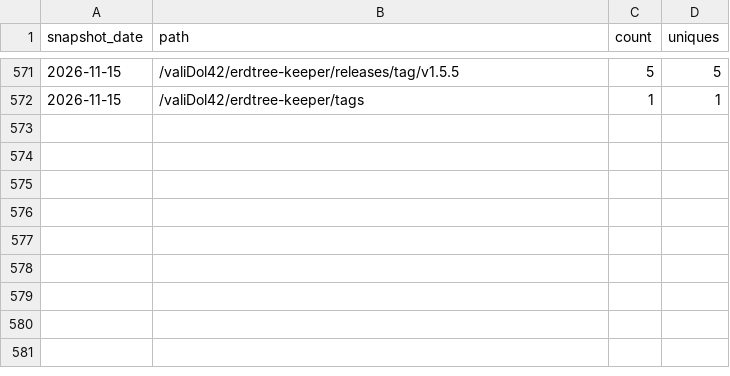
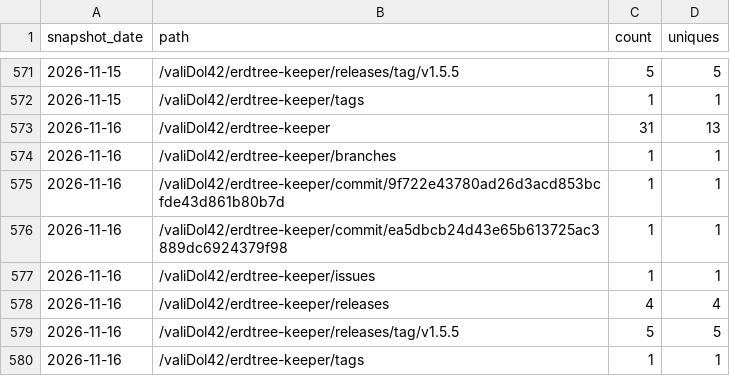
Before and after one commit to valiDol42/erdtree-keeper, a CSV file: stats/paths.csv, drawn as a sheet; only a part is shown, gaps mark what is left out.

```diff
--- a/stats/paths.csv
+++ b/stats/paths.csv
@@ -572 +572,9 @@ snapshot_date,path,count,uniques
 2026-11-15,/valiDol42/erdtree-keeper/tags,1,1
+2026-11-16,/valiDol42/erdtree-keeper,31,13
+2026-11-16,/valiDol42/erdtree-keeper/branches,1,1
+2026-11-16,/valiDol42/erdtree-keeper/commit/9f722e43780ad26d3acd853bcfde43d861b80b7d,1,1
+2026-11-16,/valiDol42/erdtree-keeper/commit/ea5dbcb24d43e65b613725ac3889dc6924379f98,1,1
+2026-11-16,/valiDol42/erdtree-keeper/issues,1,1
+2026-11-16,/valiDol42/erdtree-keeper/releases,4,4
+2026-11-16,/valiDol42/erdtree-keeper/releases/tag/v1.5.5,5,5
+2026-11-16,/valiDol42/erdtree-keeper/tags,1,1
```
Also changed, not shown: stats/downloads.csv, stats/referrers.csv, 1 other file.
